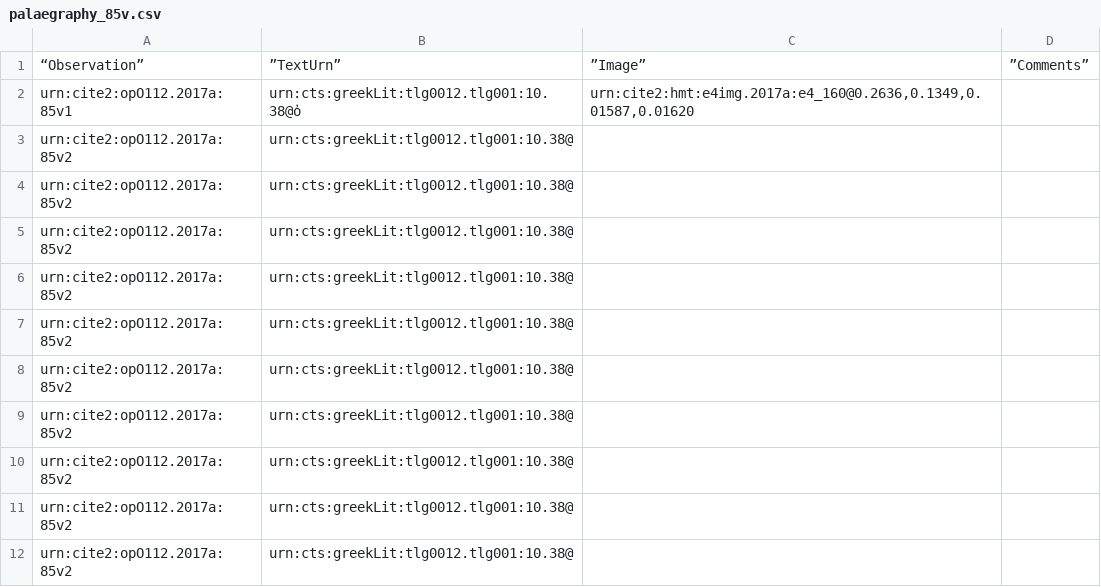
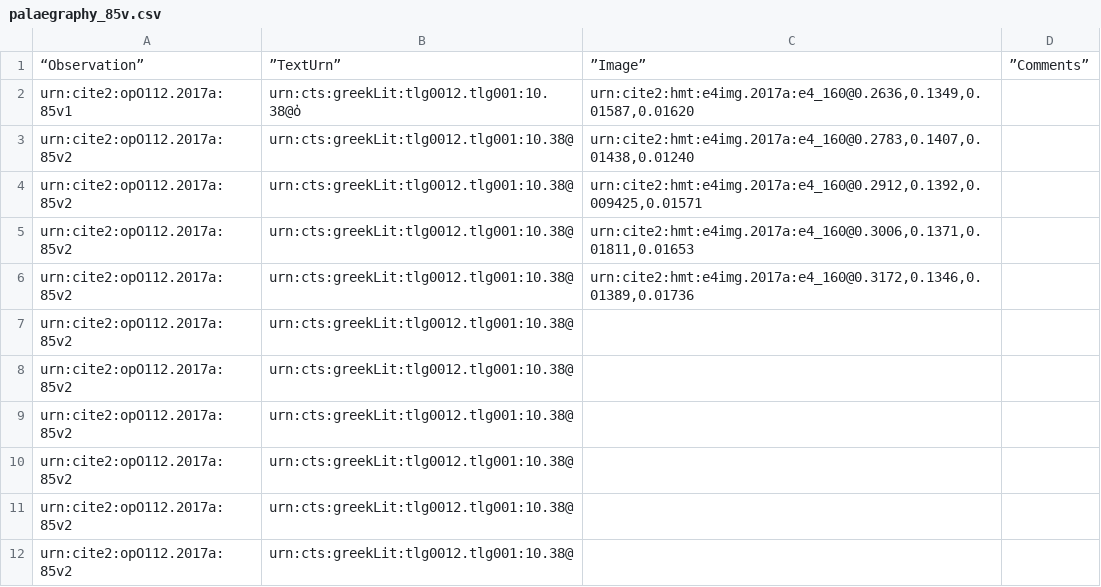
Before and after one commit to hmteditors/furman_OmegaOneTwelve, a CSV file: Palaeography/palaegraphy_85v.csv, drawn as a sheet; only a part is shown.

Commit message:
Update palaegraphy_85v.csv
Updating image changes!

```diff
--- a/Palaeography/palaegraphy_85v.csv
+++ b/Palaeography/palaegraphy_85v.csv
@@ -2,6 +2,6 @@
 "urn:cite2:opO112.2017a:85v1","urn:cts:greekLit:tlg0012.tlg001:10.38@ὀ","urn:cite2:hmt:e4img.2017a:e4_160@0.2636,0.1349,0.01587,0.01620",""
-"urn:cite2:opO112.2017a:85v2","urn:cts:greekLit:tlg0012.tlg001:10.38@","",""
-"urn:cite2:opO112.2017a:85v2","urn:cts:greekLit:tlg0012.tlg001:10.38@","",""
-"urn:cite2:opO112.2017a:85v2","urn:cts:greekLit:tlg0012.tlg001:10.38@","",""
-"urn:cite2:opO112.2017a:85v2","urn:cts:greekLit:tlg0012.tlg001:10.38@","",""
+"urn:cite2:opO112.2017a:85v2","urn:cts:greekLit:tlg0012.tlg001:10.38@","urn:cite2:hmt:e4img.2017a:e4_160@0.2783,0.1407,0.01438,0.01240",""
+"urn:cite2:opO112.2017a:85v2","urn:cts:greekLit:tlg0012.tlg001:10.38@","urn:cite2:hmt:e4img.2017a:e4_160@0.2912,0.1392,0.009425,0.01571",""
+"urn:cite2:opO112.2017a:85v2","urn:cts:greekLit:tlg0012.tlg001:10.38@","urn:cite2:hmt:e4img.2017a:e4_160@0.3006,0.1371,0.01811,0.01653",""
+"urn:cite2:opO112.2017a:85v2","urn:cts:greekLit:tlg0012.tlg001:10.38@","urn:cite2:hmt:e4img.2017a:e4_160@0.3172,0.1346,0.01389,0.01736",""
 "urn:cite2:opO112.2017a:85v2","urn:cts:greekLit:tlg0012.tlg001:10.38@","",""
```
